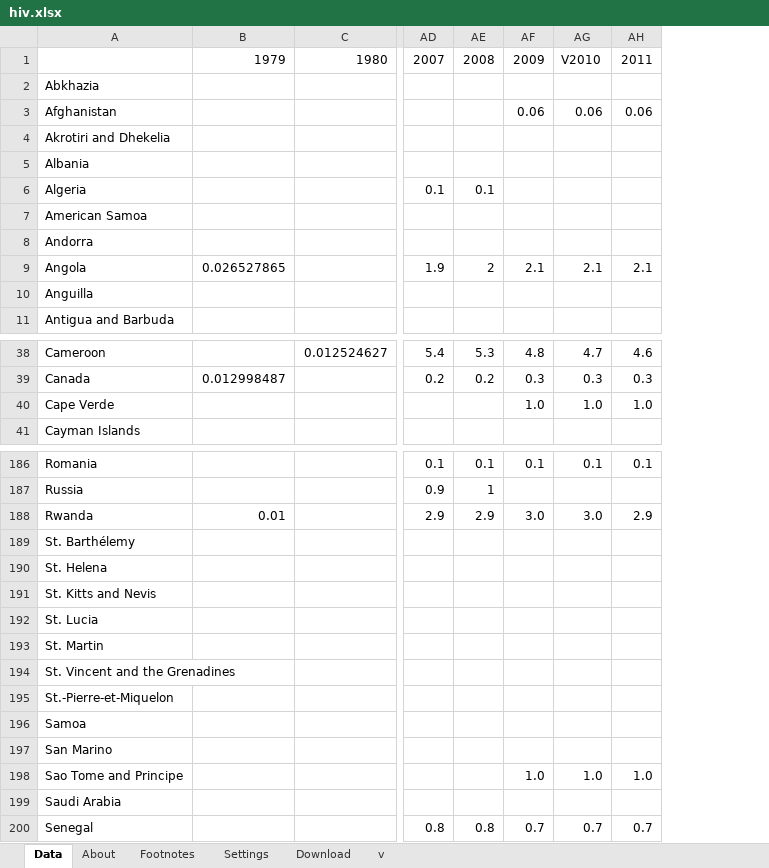
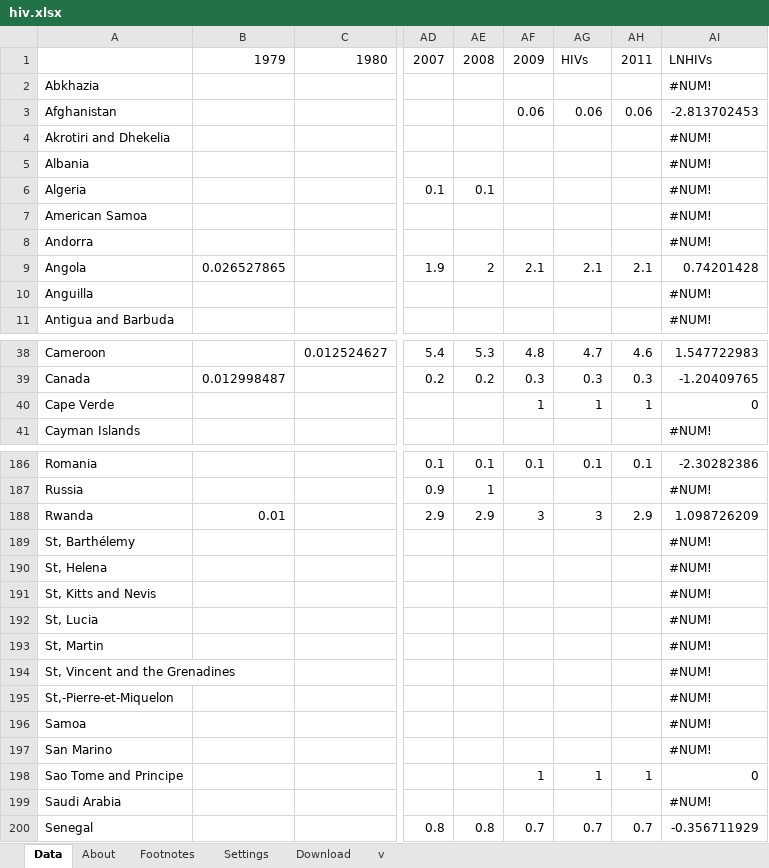
Before and after one commit to claraluques/CD, an Excel workbook: Projeto3/hiv.xlsx, sheet Data, drawn as a sheet; only a part is shown, gaps mark what is left out; values as stored, in another font and other column widths than the file's, no cell formats; the diff covers the shown part only; the diff names each change by its address in the sheet, - before the commit and + after, or states it on an @@ line.

```diff
--- a/Projeto3/hiv.xlsx (sheet Data)
+++ b/Projeto3/hiv.xlsx (sheet Data)
+column AI, rows 1-11: LNHIVs | #NUM! | -2.813702453 | #NUM! | #NUM! | #NUM! | #NUM! | #NUM! | 0.74201428 | #NUM! | #NUM!; rows 38-41: 1.547722983 | -1.20409765 | 0 | #NUM!; rows 186-200: -2.30282386 | #NUM! | 1.098726209 | #NUM! | #NUM! | #NUM! | #NUM! | #NUM! | #NUM! | #NUM! | #NUM! | #NUM! | 0 | #NUM! | -0.356711929
-AG1: V2010
+AG1: HIVs
-AF40: 1.0
+AF40: 1
-AG40: 1.0
+AG40: 1
-AH40: 1.0
+AH40: 1
-AF188: 3.0
+AF188: 3
-AG188: 3.0
+AG188: 3
-A189: St. Barthélemy
+A189: St, Barthélemy
-A190: St. Helena
+A190: St, Helena
-A191: St. Kitts and Nevis
+A191: St, Kitts and Nevis
-A192: St. Lucia
+A192: St, Lucia
-A193: St. Martin
+A193: St, Martin
-A194: St. Vincent and the Grenadines
+A194: St, Vincent and the Grenadines
-A195: St.-Pierre-et-Miquelon
+A195: St,-Pierre-et-Miquelon
-AF198: 1.0
+AF198: 1
-AG198: 1.0
+AG198: 1
-AH198: 1.0
+AH198: 1
```
Also changed, not shown: 18 edited cells elsewhere in this sheet, cell formats, Projeto3/expectativa.xlsx, Projeto3/per_capita.xlsx, 5 other files.
